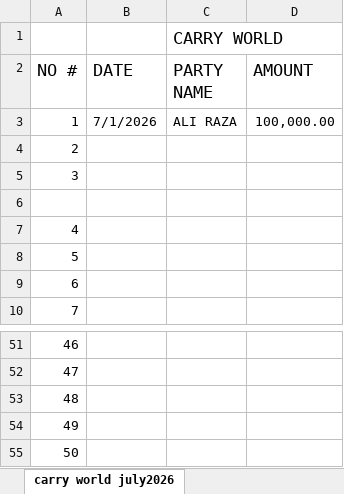
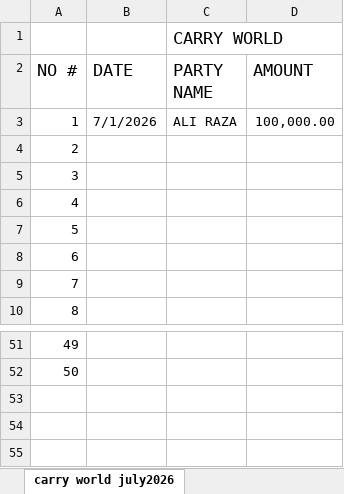
Before and after one commit to Swiss-Tech-Global/Employees_Data_Backup, an Excel workbook: SwissTechAhsan/AHSAN/carry world.xlsx, sheet carry world july2026, drawn as a sheet; only a part is shown, gaps mark what is left out; values as stored, in another font and other column widths than the file's, no borders; the diff names each change by its address in the sheet, - before the commit and + after, or states it on an @@ line.

```diff
--- a/SwissTechAhsan/AHSAN/carry world.xlsx (sheet carry world july2026)
+++ b/SwissTechAhsan/AHSAN/carry world.xlsx (sheet carry world july2026)
@@ column A (NO #) renumbered between rows 6 and 52 @@
-row 53: 48
-row 54: 49
-row 55: 50
```
Also changed, not shown: sheet carry world june 2026, 2 other files.
